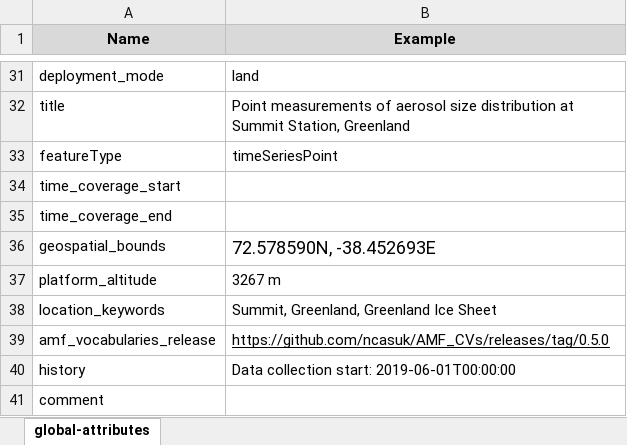
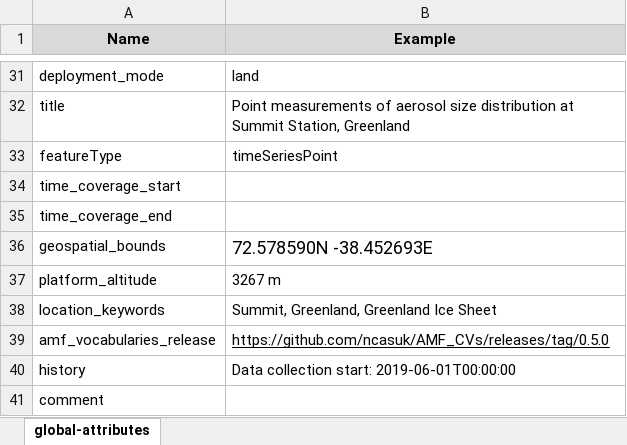
Before and after one commit to heatherguy/ace-ceda-master, an Excel workbook: metadata/skyopc_metadata.xlsx, sheet global-attributes, drawn as a sheet; only a part is shown, gaps mark what is left out; values as stored, in another font and other column widths than the file's, no borders; the diff names each change by its address in the sheet, - before the commit and + after, or states it on an @@ line.

```diff
--- a/metadata/skyopc_metadata.xlsx (sheet global-attributes)
+++ b/metadata/skyopc_metadata.xlsx (sheet global-attributes)
-B36 (Example): 72.578590N, -38.452693E
+B36 (Example): 72.578590N -38.452693E
```
Also changed, not shown: metadata/flux_metadata_level1_15min.xlsx, metadata/flux_metadata_level1_30min.xlsx, 7 other files.
